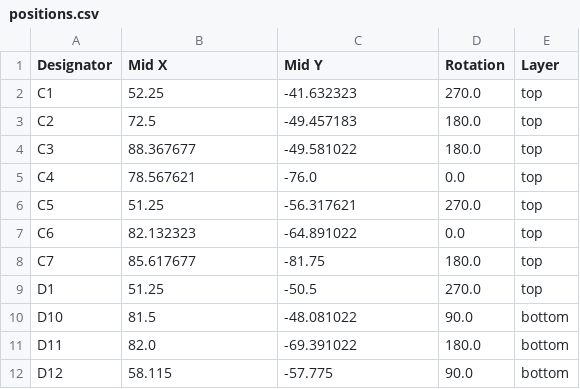
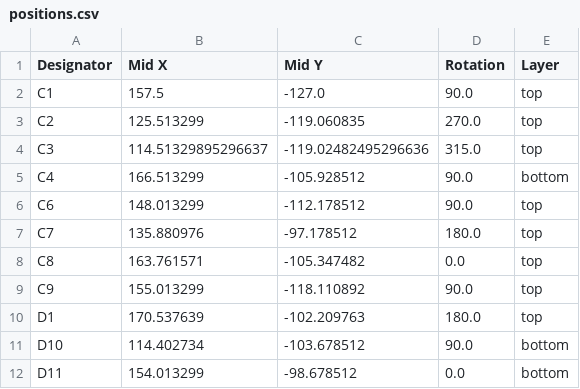
Before and after one commit to lgabp1/opensurgbot_board, a CSV file: production/positions.csv, drawn as a sheet; only a part is shown; the diff covers the shown part only.

```diff
--- a/production/positions.csv
+++ b/production/positions.csv
@@ -1,12 +1,12 @@
 Designator,Mid X,Mid Y,Rotation,Layer
-C1,52.25,-41.632323,270.0,top
-C2,72.5,-49.457183,180.0,top
-C3,88.367677,-49.581022,180.0,top
-C4,78.567621,-76.0,0.0,top
-C5,51.25,-56.317621,270.0,top
-C6,82.132323,-64.891022,0.0,top
-C7,85.617677,-81.75,180.0,top
-D1,51.25,-50.5,270.0,top
-D10,81.5,-48.081022,90.0,bottom
-D11,82.0,-69.391022,180.0,bottom
-D12,58.115,-57.775,90.0,bottom
+C1,157.5,-127.0,90.0,top
+C2,125.513299,-119.060835,270.0,top
+C3,114.51329895296637,-119.02482495296636,315.0,top
+C4,166.513299,-105.928512,90.0,bottom
+C6,148.013299,-112.178512,90.0,top
+C7,135.880976,-97.178512,180.0,top
+C8,163.761571,-105.347482,0.0,top
+C9,155.013299,-118.110892,90.0,top
+D1,170.537639,-102.209763,180.0,top
+D10,114.402734,-103.678512,90.0,bottom
+D11,154.013299,-98.678512,0.0,bottom
```
Also changed, not shown: 6 added rows, 1 removed row and 95 edited cells elsewhere in this file, production/bom.csv, production/designators.csv, 7 other files.
